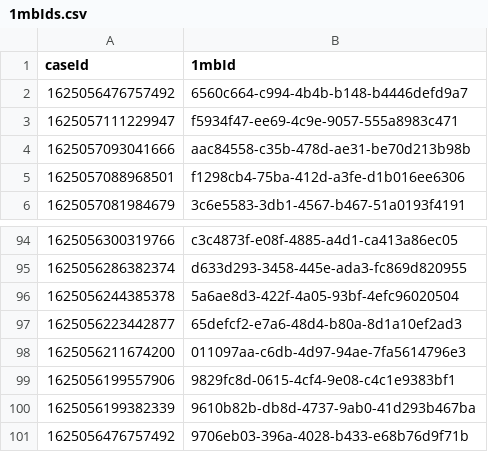
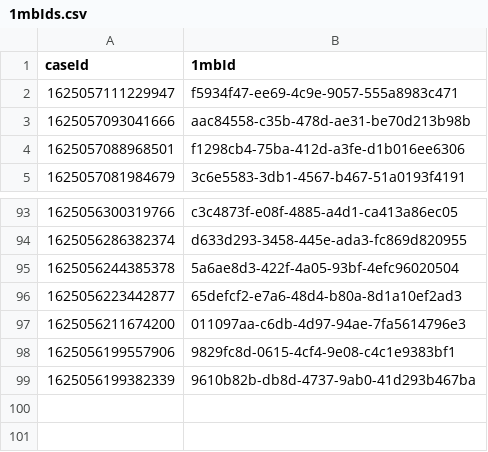
Before and after one commit to hmcts/cdm-test-performance, a CSV file: src/gatling/resources/casedocdata/1mbIds.csv, drawn as a sheet; only a part is shown, gaps mark what is left out; the diff names each change by its address in the sheet, - before the commit and + after, or states it on an @@ line.

```diff
--- a/src/gatling/resources/casedocdata/1mbIds.csv
+++ b/src/gatling/resources/casedocdata/1mbIds.csv
-row 2: 1625056476757492 | 6560c664-c994-4b4b-b148-b4446defd9a7
-row 101: 1625056476757492 | 9706eb03-396a-4028-b433-e68b76d9f71b
```
Also changed, not shown: src/gatling/resources/casedocdata/10mbIds.csv, src/gatling/resources/casedocdata/2mbIds.csv, 7 other files.
